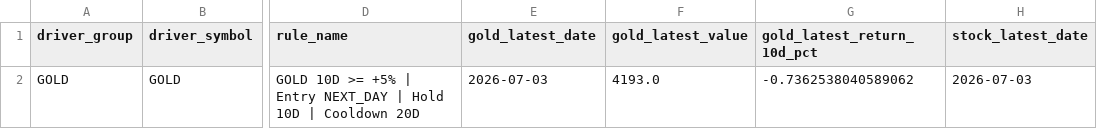
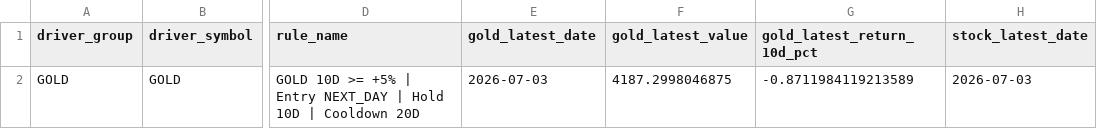
Before and after one commit to KangBaxxxo/indo-market-dashboard, a CSV file: data/processed/gold_hrta_confidence_signal.csv, drawn as a sheet; only a part is shown, gaps mark what is left out; the diff names each change by its address in the sheet, - before the commit and + after, or states it on an @@ line.

```diff
--- a/data/processed/gold_hrta_confidence_signal.csv
+++ b/data/processed/gold_hrta_confidence_signal.csv
-F2 (gold_latest_value): 4193.0
+F2 (gold_latest_value): 4187.2998046875
-G2 (gold_latest_return_10d_pct): -0.7362538040589062
+G2 (gold_latest_return_10d_pct): -0.8711984119213589
```
Also changed, not shown: data/processed/latest_driver_signals.csv, data/raw/newcastle_coal.csv, 2 other files.
